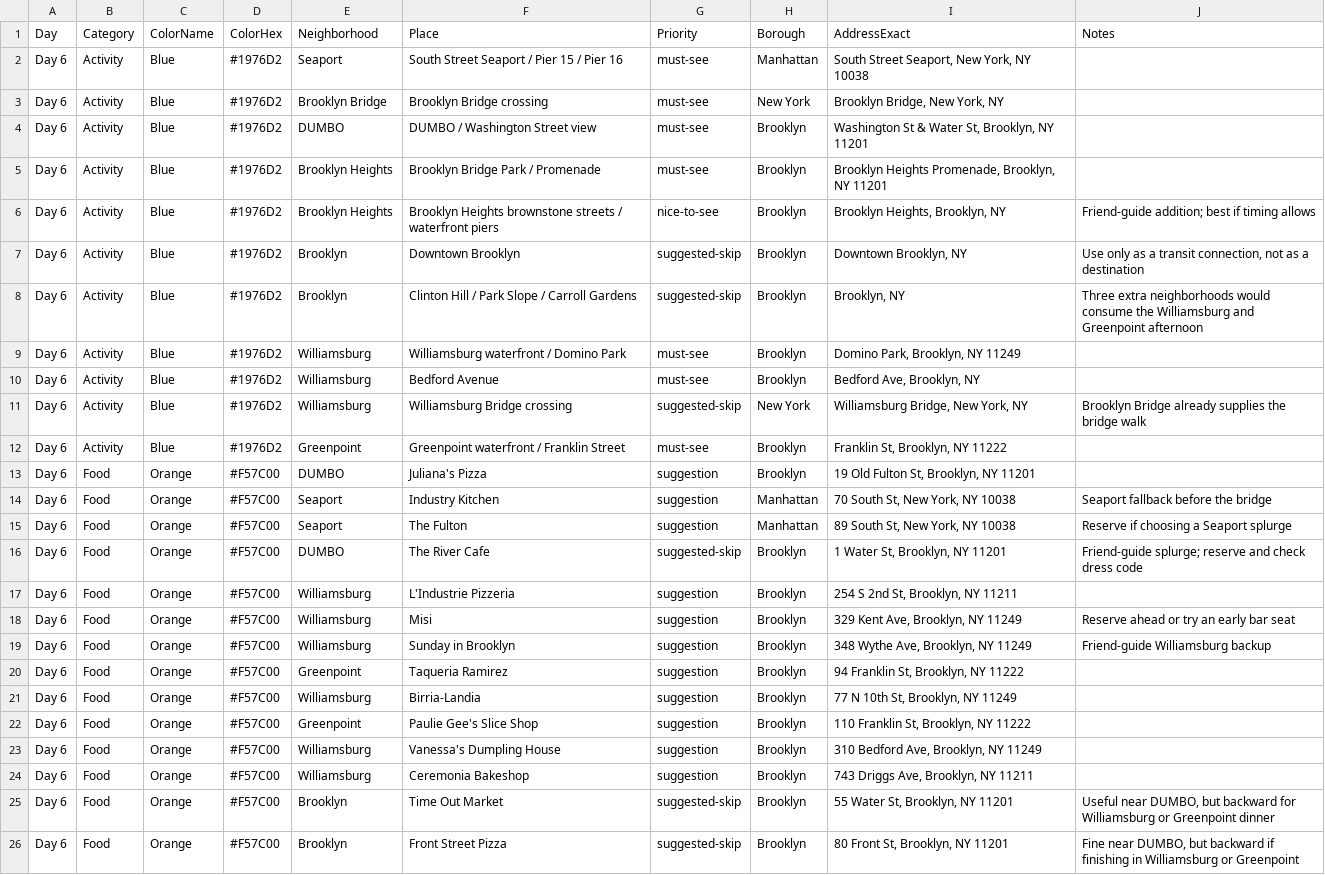
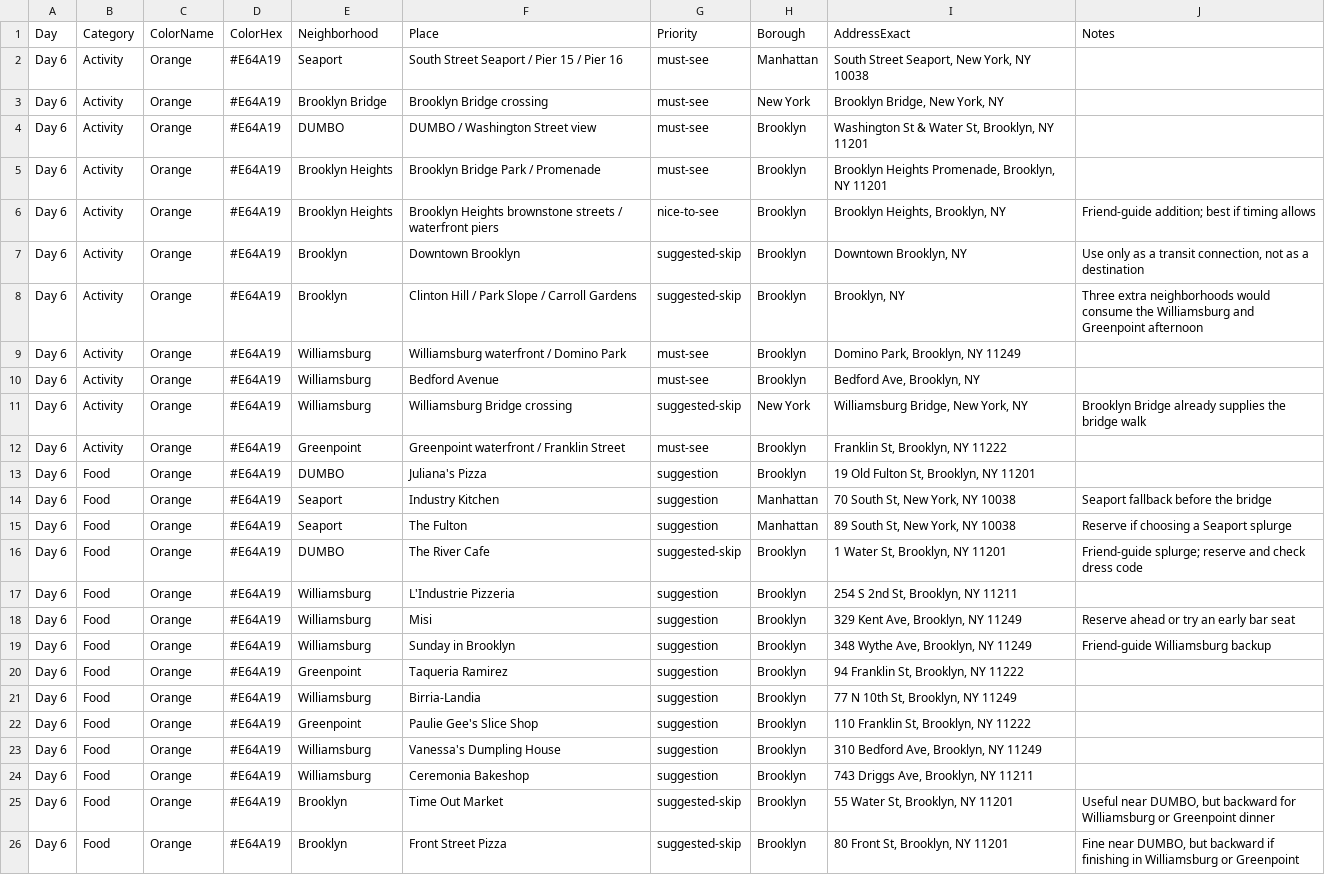
Before and after one commit to wiwa1978/NY, a CSV file: nyc_google_mymaps_day6_sep6_sep12_2026.csv, drawn as a sheet; the diff names each change by its address in the sheet, - before the commit and + after, or states it on an @@ line.

```diff
--- a/nyc_google_mymaps_day6_sep6_sep12_2026.csv
+++ b/nyc_google_mymaps_day6_sep6_sep12_2026.csv
-C2:C12 (ColorName): Blue
+C2:C12 (ColorName): Orange
-D2:D12 (ColorHex): #1976D2
+D2:D12 (ColorHex): #E64A19
-D13:D26 (ColorHex): #F57C00
+D13:D26 (ColorHex): #E64A19
```
Also changed, not shown: nyc_google_mymaps_day1_sep6_sep12_2026.csv, nyc_google_mymaps_day3_sep6_sep12_2026.csv, 4 other files.
